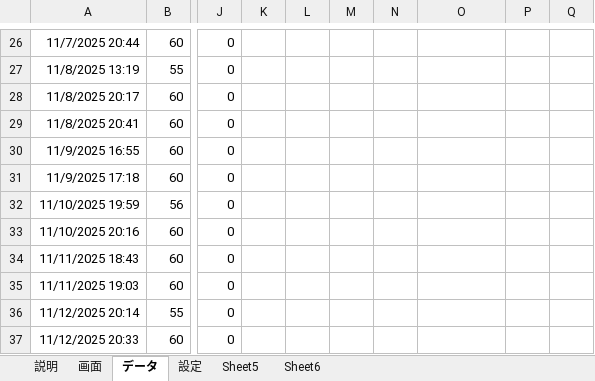
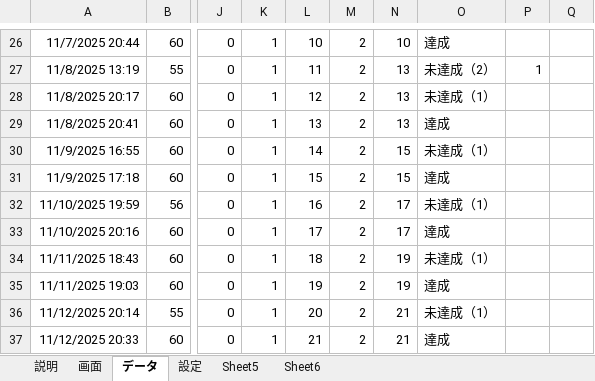
Before and after one commit to macoton/HighlightMatches, an Excel workbook: HighlightMatches.xlsm, sheet データ, drawn as a sheet; only a part is shown, gaps mark what is left out; values as stored, in another font and other column widths than the file's, no borders; charts and pictures not drawn; the diff covers the shown part only; the diff names each change by its address in the sheet, - before the commit and + after, or states it on an @@ line.

```diff
--- a/HighlightMatches.xlsm (sheet データ)
+++ b/HighlightMatches.xlsm (sheet データ)
-K26:K37: (empty)
+K26:K37: 1
-L26: (empty)
+L26: 10
-M26:M37: (empty)
+M26:M37: 2
-N26: (empty)
+N26: 10
-O26: (empty)
+O26: 達成
-L27: (empty)
+L27: 11
-N27:N29: (empty)
+N27:N29: 13
-O27: (empty)
+O27: 未達成（2）
-P27: (empty)
+P27: 1
-L28: (empty)
+L28: 12
-O28: (empty)
+O28: 未達成（1）
-L29: (empty)
+L29: 13
-O29: (empty)
+O29: 達成
-L30: (empty)
+L30: 14
-N30:N31: (empty)
+N30:N31: 15
-O30: (empty)
+O30: 未達成（1）
-L31: (empty)
+L31: 15
-O31: (empty)
+O31: 達成
-L32: (empty)
+L32: 16
-N32:N33: (empty)
+N32:N33: 17
-O32: (empty)
+O32: 未達成（1）
-L33: (empty)
+L33: 17
-O33: (empty)
+O33: 達成
-L34: (empty)
+L34: 18
-N34:N35: (empty)
+N34:N35: 19
-O34: (empty)
+O34: 未達成（1）
-L35: (empty)
+L35: 19
-O35: (empty)
+O35: 達成
-L36: (empty)
+L36: 20
-N36:N37: (empty)
+N36:N37: 21
-O36: (empty)
+O36: 未達成（1）
-L37: (empty)
+L37: 21
-O37: (empty)
+O37: 達成
```
Also changed, not shown: 2 added rows and 147 edited cells elsewhere in this sheet, sheet 画面, sheet 設定, charts or pictures.
